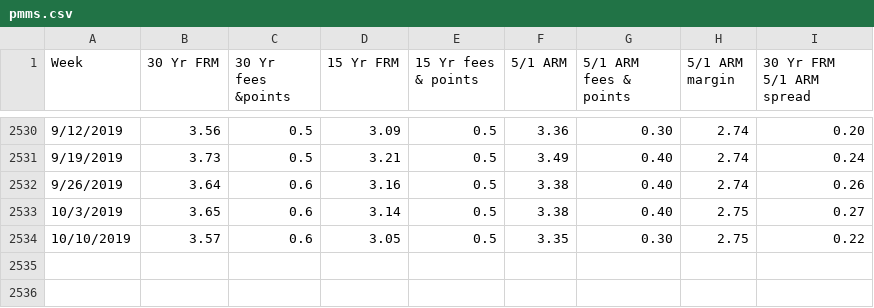
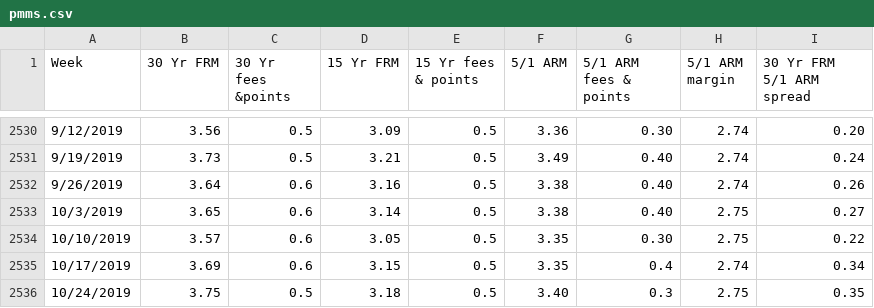
Before and after one commit to abrahamdu/abrahamdu.github.io, a CSV file: project/data/pmms.csv, drawn as a sheet; only a part is shown, gaps mark what is left out.

Commit message:
Update pmms.csv

```diff
--- a/project/data/pmms.csv
+++ b/project/data/pmms.csv
@@ -2534 +2534,3 @@ Week,30 Yr FRM,30 Yr fees &points,15 Yr FRM,15 Yr fees & points,5/1 ARM,5/1 ARM
 10/10/2019,3.57,0.6,3.05,0.5,3.35,0.30,2.75,0.22
+10/17/2019,3.69,0.6,3.15,0.5,3.35,0.4,2.74,0.34
+10/24/2019,3.75,0.5,3.18,0.5,3.40,0.3,2.75,0.35
```
